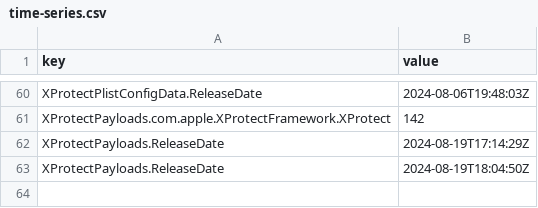
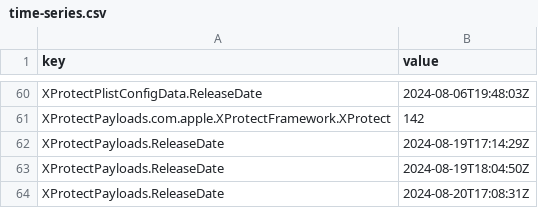
Before and after one commit to macadmins/sofa, a CSV file: time-series.csv, drawn as a sheet; only a part is shown, gaps mark what is left out; the diff names each change by its address in the sheet, - before the commit and + after, or states it on an @@ line.

```diff
--- a/time-series.csv
+++ b/time-series.csv
+row 64: XProtectPayloads.ReleaseDate | 2024-08-20T17:08:31Z
```
Also changed, not shown: 8 other files.
